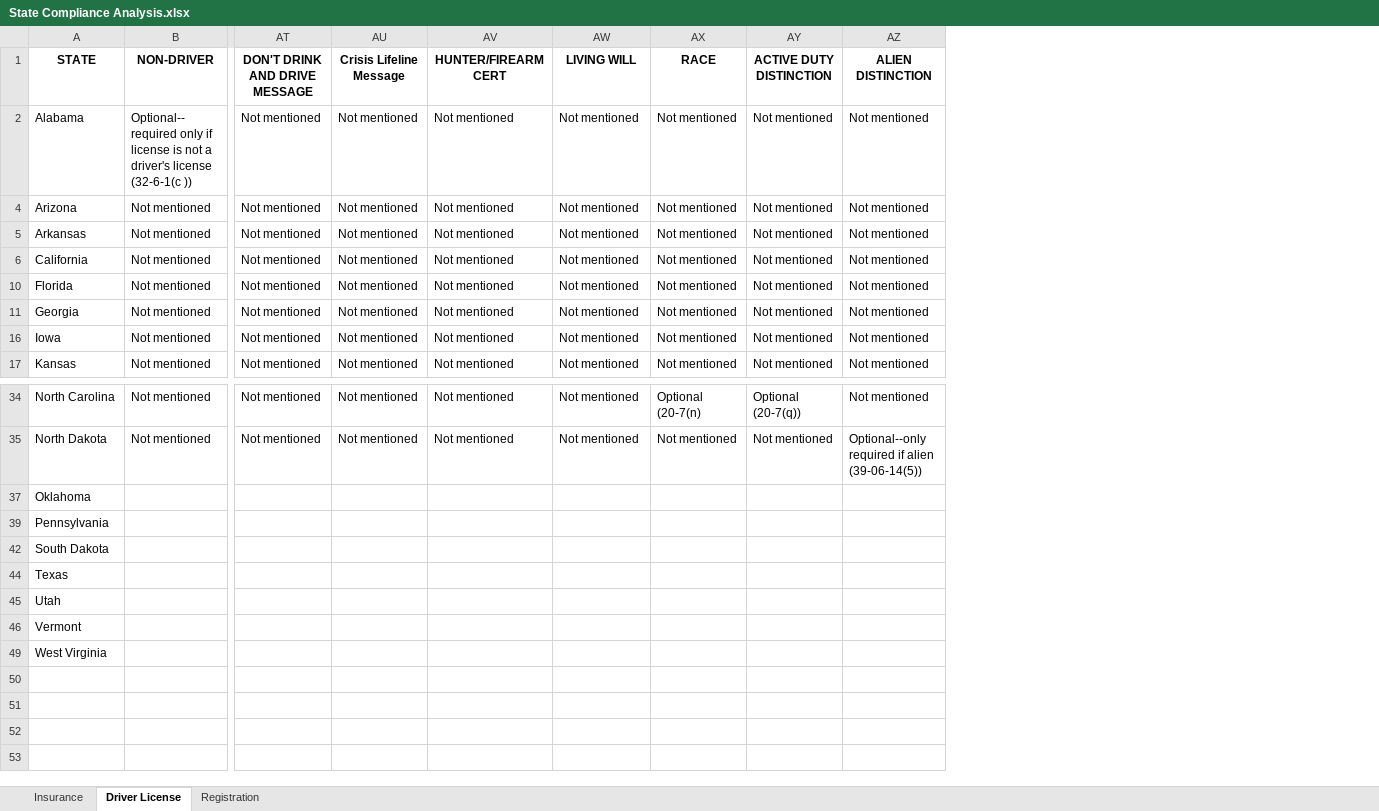
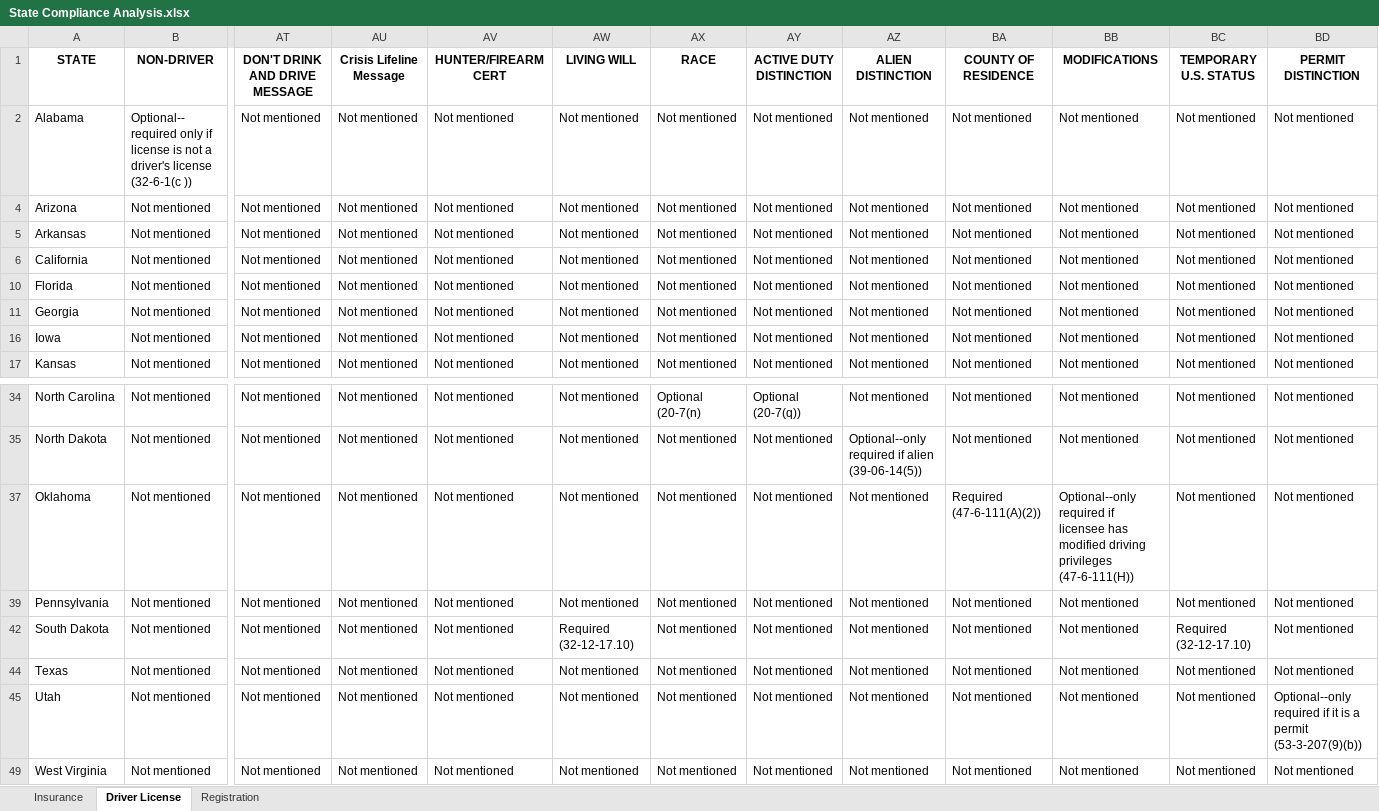
Before and after one commit to i-am-andrew-hetzler/dissertation, an Excel workbook: compliance/State Compliance Analysis.xlsx, sheet Driver License, drawn as a sheet; only a part is shown, gaps mark what is left out; values as stored, in another font and other column widths than the file's, no borders; removed rows and columns are numbered as before the commit, all else as after; rows hold the shown columns only; the diff names each change by its address in the sheet, - before the commit and + after, or states it on an @@ line.

Commit message:
Andrew | Re-downloaded WV-H-4787 because it was corrupted. Finished driver license analysis.

```diff
--- a/compliance/State Compliance Analysis.xlsx (sheet Driver License)
+++ b/compliance/State Compliance Analysis.xlsx (sheet Driver License)
+column BA (COUNTY OF RESIDENCE), rows 2-17: all Not mentioned; rows 34-35: Not mentioned | Not mentioned
+column BB (MODIFICATIONS), rows 2-17: all Not mentioned; rows 34-35: Not mentioned | Not mentioned
+column BC (TEMPORARY U.S. STATUS), rows 2-17: all Not mentioned; rows 34-35: Not mentioned | Not mentioned
+column BD (PERMIT DISTINCTION), rows 2-17: all Not mentioned; rows 34-35: Not mentioned | Not mentioned
-row 37: Oklahoma
-row 39: Pennsylvania
-row 42: South Dakota
-row 44: Texas
-row 45: Utah
@@ row 46 hidden: Vermont @@
-row 49: West Virginia
+row 37: Oklahoma | Not mentioned | Not mentioned | Not mentioned | Not mentioned | Not mentioned | Not mentioned | Not mentioned | Not mentioned | Required (47-6-111(A)(2)) | Optional--only required if licensee has modified driving privileges (47-6-111(H)) | Not mentioned | Not mentioned
+row 39: Pennsylvania | Not mentioned | Not mentioned | Not mentioned | Not mentioned | Not mentioned | Not mentioned | Not mentioned | Not mentioned | Not mentioned | Not mentioned | Not mentioned | Not mentioned
+row 42: South Dakota | Not mentioned | Not mentioned | Not mentioned | Not mentioned | Required (32-12-17.10) | Not mentioned | Not mentioned | Not mentioned | Not mentioned | Not mentioned | Required (32-12-17.10) | Not mentioned
+row 44: Texas | Not mentioned | Not mentioned | Not mentioned | Not mentioned | Not mentioned | Not mentioned | Not mentioned | Not mentioned | Not mentioned | Not mentioned | Not mentioned | Not mentioned
+row 45: Utah | Not mentioned | Not mentioned | Not mentioned | Not mentioned | Not mentioned | Not mentioned | Not mentioned | Not mentioned | Not mentioned | Not mentioned | Not mentioned | Optional--only required if it is a permit (53-3-207(9)(b))
+row 49: West Virginia | Not mentioned | Not mentioned | Not mentioned | Not mentioned | Not mentioned | Not mentioned | Not mentioned | Not mentioned | Not mentioned | Not mentioned | Not mentioned | Not mentioned
```
Also changed, not shown: 2 other files.
